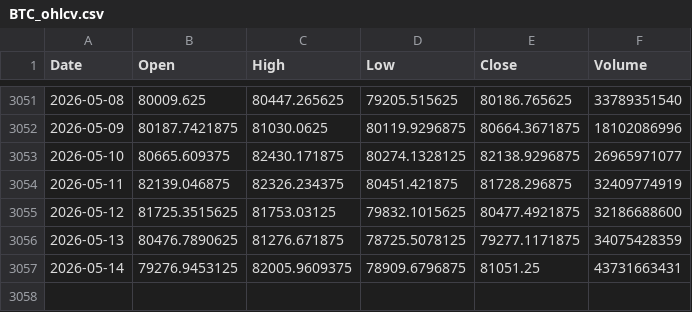
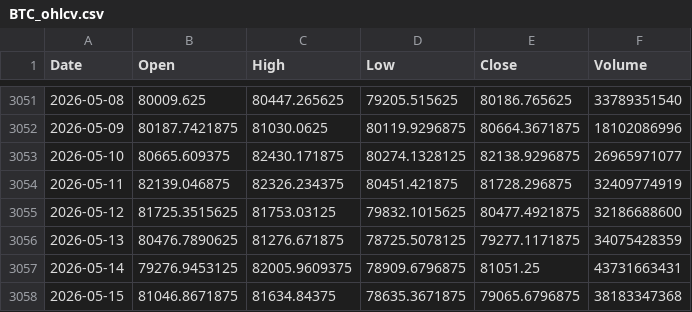
Before and after one commit to twangnhat-05/NGHIENCUUKHOAHOC, a CSV file: data/raw/BTC_ohlcv.csv, drawn as a sheet; only a part is shown, gaps mark what is left out; the diff names each change by its address in the sheet, - before the commit and + after, or states it on an @@ line.

Commit message:
chore(data): daily refresh 2026-05-17T05:55Z

```diff
--- a/data/raw/BTC_ohlcv.csv
+++ b/data/raw/BTC_ohlcv.csv
+row 3058: 2026-05-15 | 81046.8671875 | 81634.84375 | 78635.3671875 | 79065.6796875 | 38183347368
```
Also changed, not shown: data/raw/Gold_Futures_ohlcv.csv, data/raw/Oil_WTI_ohlcv.csv, 1 other file.
